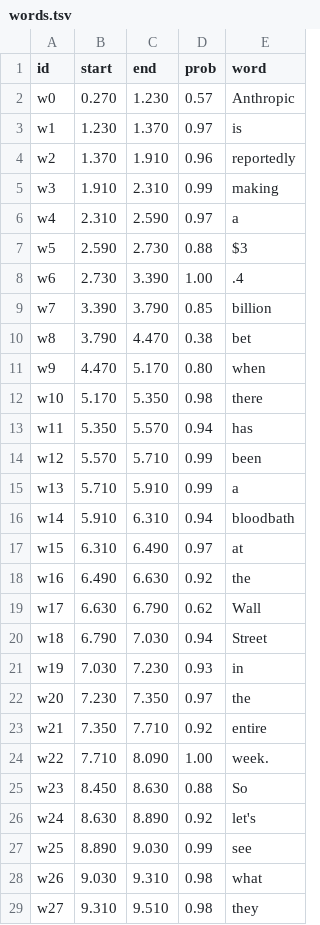
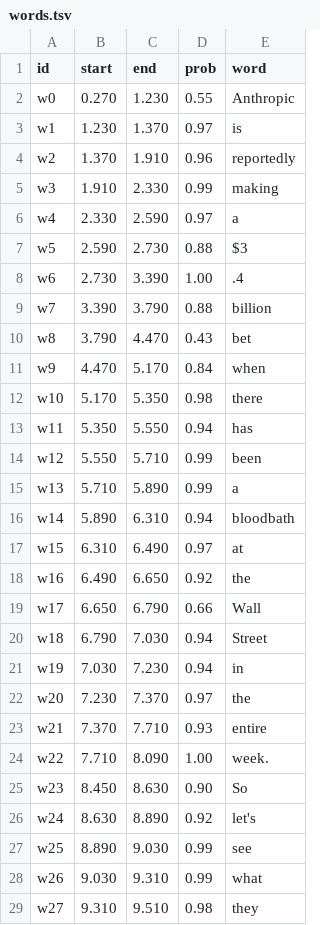
Before and after one commit to contactswatisinghss-arch/Video-lab, a TSV file: reels/Anthropic/words.tsv, drawn as a sheet; only a part is shown; the diff covers the shown part only.

```diff
--- a/reels/Anthropic/words.tsv
+++ b/reels/Anthropic/words.tsv
@@ -1,29 +1,29 @@
 id	start	end	prob	word
-w0	0.270	1.230	0.57	Anthropic
+w0	0.270	1.230	0.55	Anthropic
 w1	1.230	1.370	0.97	is
 w2	1.370	1.910	0.96	reportedly
-w3	1.910	2.310	0.99	making
-w4	2.310	2.590	0.97	a
+w3	1.910	2.330	0.99	making
+w4	2.330	2.590	0.97	a
 w5	2.590	2.730	0.88	$3
 w6	2.730	3.390	1.00	.4
-w7	3.390	3.790	0.85	billion
-w8	3.790	4.470	0.38	bet
-w9	4.470	5.170	0.80	when
+w7	3.390	3.790	0.88	billion
+w8	3.790	4.470	0.43	bet
+w9	4.470	5.170	0.84	when
 w10	5.170	5.350	0.98	there
-w11	5.350	5.570	0.94	has
-w12	5.570	5.710	0.99	been
-w13	5.710	5.910	0.99	a
-w14	5.910	6.310	0.94	bloodbath
+w11	5.350	5.550	0.94	has
+w12	5.550	5.710	0.99	been
+w13	5.710	5.890	0.99	a
+w14	5.890	6.310	0.94	bloodbath
 w15	6.310	6.490	0.97	at
-w16	6.490	6.630	0.92	the
-w17	6.630	6.790	0.62	Wall
+w16	6.490	6.650	0.92	the
+w17	6.650	6.790	0.66	Wall
 w18	6.790	7.030	0.94	Street
-w19	7.030	7.230	0.93	in
-w20	7.230	7.350	0.97	the
-w21	7.350	7.710	0.92	entire
+w19	7.030	7.230	0.94	in
+w20	7.230	7.370	0.97	the
+w21	7.370	7.710	0.93	entire
 w22	7.710	8.090	1.00	week.
-w23	8.450	8.630	0.88	So
+w23	8.450	8.630	0.90	So
 w24	8.630	8.890	0.92	let's
 w25	8.890	9.030	0.99	see
-w26	9.030	9.310	0.98	what
+w26	9.030	9.310	0.99	what
 w27	9.310	9.510	0.98	they
```
Also changed, not shown: 109 edited cells elsewhere in this file, 4 other files.
